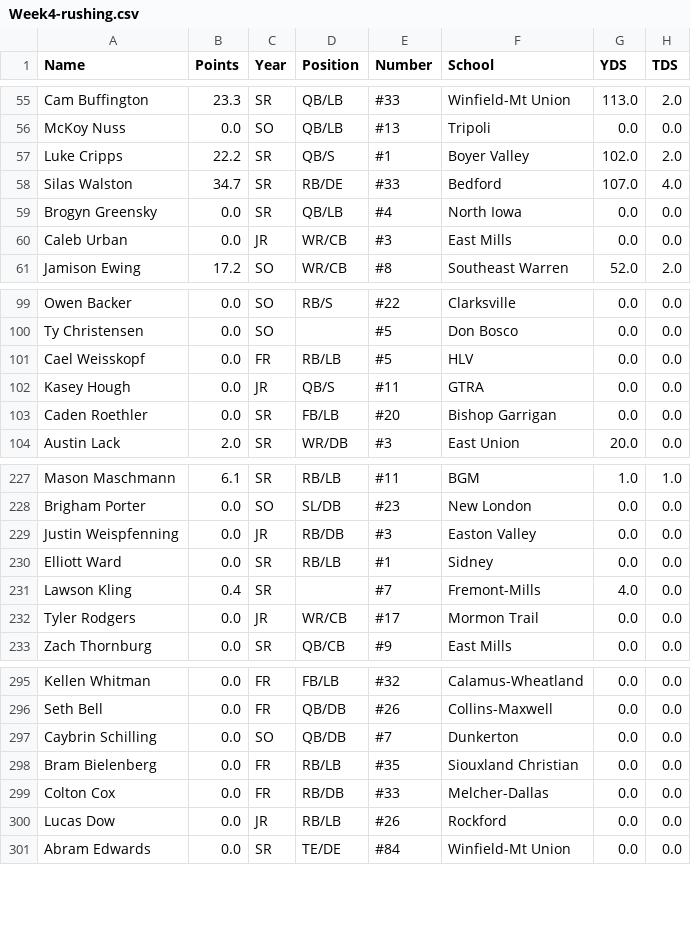
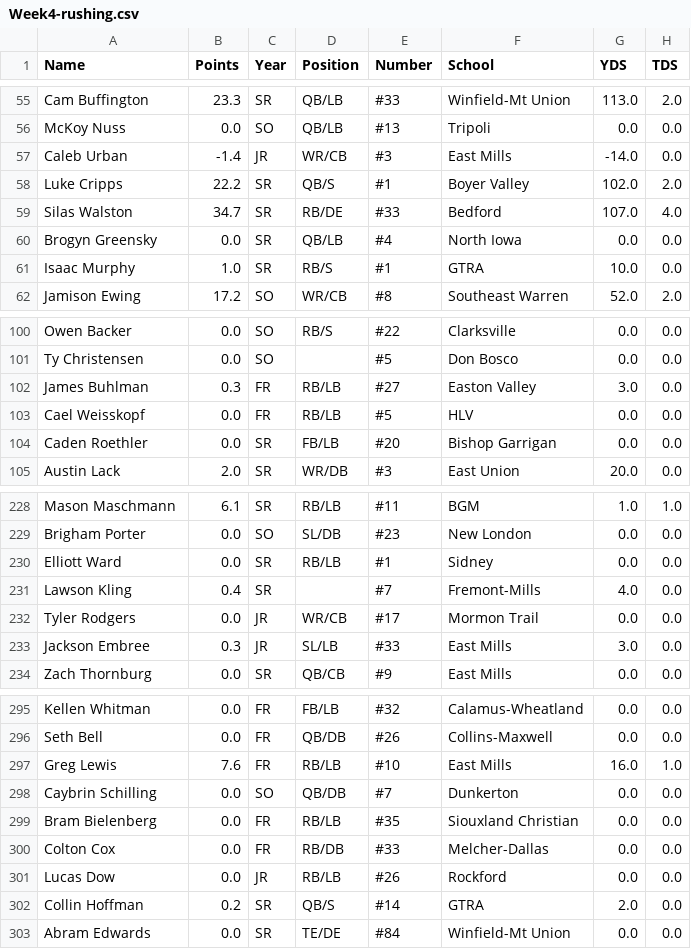
Before and after one commit to Fwiy27/8Man, a CSV file: data/Week4-rushing.csv, drawn as a sheet; only a part is shown, gaps mark what is left out; the diff covers the shown part only.

Commit message:
Updated data

```diff
--- a/data/Week4-rushing.csv
+++ b/data/Week4-rushing.csv
@@ -56,2 +56,3 @@ Cam Buffington,23.3,SR,QB/LB,#33,Winfield-Mt Union,113.0,2.0
 McKoy Nuss,0.0,SO,QB/LB,#13,Tripoli,0.0,0.0
+Caleb Urban,-1.4,JR,WR/CB,#3,East Mills,-14.0,0.0
 Luke Cripps,22.2,SR,QB/S,#1,Boyer Valley,102.0,2.0
@@ -59,3 +60,3 @@ Silas Walston,34.7,SR,RB/DE,#33,Bedford,107.0,4.0
 Brogyn Greensky,0.0,SR,QB/LB,#4,North Iowa,0.0,0.0
-Caleb Urban,0.0,JR,WR/CB,#3,East Mills,0.0,0.0
+Isaac Murphy,1.0,SR,RB/S,#1,GTRA,10.0,0.0
 Jamison Ewing,17.2,SO,WR/CB,#8,Southeast Warren,52.0,2.0
@@ -100,4 +101,4 @@ Owen Backer,0.0,SO,RB/S,#22,Clarksville,0.0,0.0
 Ty Christensen,0.0,SO,,#5,Don Bosco,0.0,0.0
+James Buhlman,0.3,FR,RB/LB,#27,Easton Valley,3.0,0.0
 Cael Weisskopf,0.0,FR,RB/LB,#5,HLV,0.0,0.0
-Kasey Hough,0.0,JR,QB/S,#11,GTRA,0.0,0.0
 Caden Roethler,0.0,SR,FB/LB,#20,Bishop Garrigan,0.0,0.0
@@ -228,3 +229,2 @@ Mason Maschmann,6.1,SR,RB/LB,#11,BGM,1.0,1.0
 Brigham Porter,0.0,SO,SL/DB,#23,New London,0.0,0.0
-Justin Weispfenning,0.0,JR,RB/DB,#3,Easton Valley,0.0,0.0
 Elliott Ward,0.0,SR,RB/LB,#1,Sidney,0.0,0.0
@@ -232,2 +232,3 @@ Lawson Kling,0.4,SR,,#7,Fremont-Mills,4.0,0.0
 Tyler Rodgers,0.0,JR,WR/CB,#17,Mormon Trail,0.0,0.0
+Jackson Embree,0.3,JR,SL/LB,#33,East Mills,3.0,0.0
 Zach Thornburg,0.0,SR,QB/CB,#9,East Mills,0.0,0.0
@@ -296,2 +296,3 @@ Kellen Whitman,0.0,FR,FB/LB,#32,Calamus-Wheatland,0.0,0.0
 Seth Bell,0.0,FR,QB/DB,#26,Collins-Maxwell,0.0,0.0
+Greg Lewis,7.6,FR,RB/LB,#10,East Mills,16.0,1.0
 Caybrin Schilling,0.0,SO,QB/DB,#7,Dunkerton,0.0,0.0
@@ -300,2 +301,3 @@ Colton Cox,0.0,FR,RB/DB,#33,Melcher-Dallas,0.0,0.0
 Lucas Dow,0.0,JR,RB/LB,#26,Rockford,0.0,0.0
+Collin Hoffman,0.2,SR,QB/S,#14,GTRA,2.0,0.0
 Abram Edwards,0.0,SR,TE/DE,#84,Winfield-Mt Union,0.0,0.0
```
Also changed, not shown: 7 added rows, 7 removed rows and 4 edited cells elsewhere in this file, data/Week4-passing.csv, data/Week4-points-ps.csv, 15 other files.
